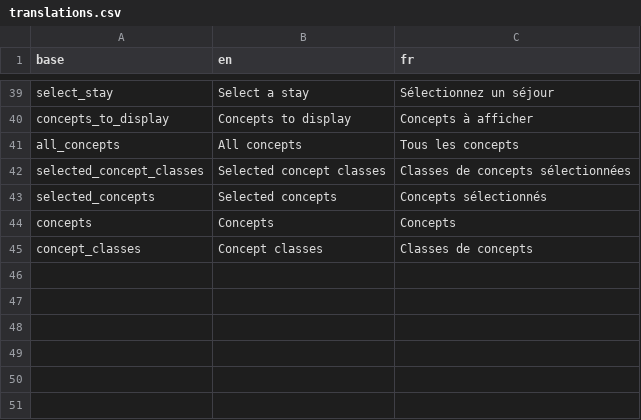
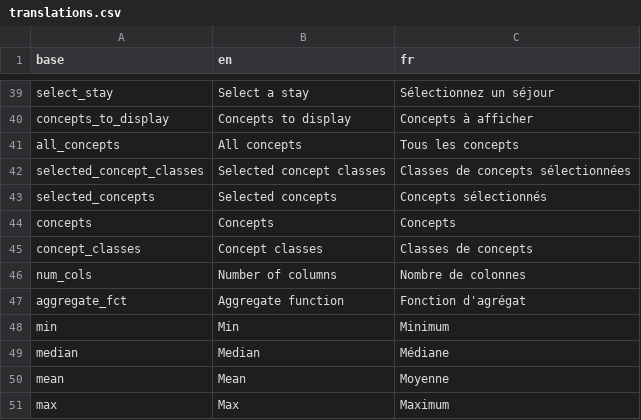
Before and after one commit to BorisDelange/LinkR-content, a CSV file: plugins/tableau_de_donnees-4ff3e282d486ffdbe7c5e652dc0bcaebd645f5857d55542b195183c269c4a919/translations.csv, drawn as a sheet; only a part is shown, gaps mark what is left out; the diff names each change by its address in the sheet, - before the commit and + after, or states it on an @@ line.

Commit message:
Run code on data update and add an option for aggregate fct (#11)

```diff
--- a/plugins/tableau_de_donnees-4ff3e282d486ffdbe7c5e652dc0bcaebd645f5857d55542b195183c269c4a919/translations.csv
+++ b/plugins/tableau_de_donnees-4ff3e282d486ffdbe7c5e652dc0bcaebd645f5857d55542b195183c269c4a919/translations.csv
+row 46: num_cols | Number of columns | Nombre de colonnes
+row 47: aggregate_fct | Aggregate function | Fonction d'agrégat
+row 48: min | Min | Minimum
+row 49: median | Median | Médiane
+row 50: mean | Mean | Moyenne
+row 51: max | Max | Maximum
```
Also changed, not shown: 8 other files.
